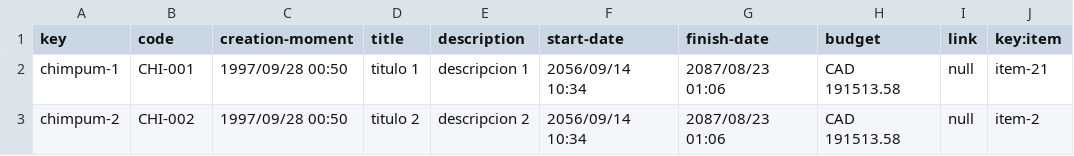
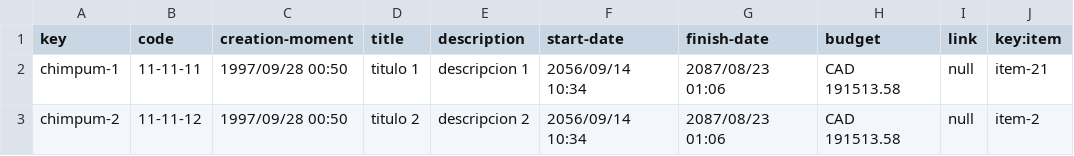
Before and after one commit to JStockwell/Acme-One-E8.02, a CSV file: src/main/webapp/WEB-INF/resources/sample-data/chimpum.csv, drawn as a sheet.

Commit message:
Update chimpum.csv

```diff
--- a/src/main/webapp/WEB-INF/resources/sample-data/chimpum.csv
+++ b/src/main/webapp/WEB-INF/resources/sample-data/chimpum.csv
@@ -1,3 +1,3 @@
 key,code,creation-moment,title,description,start-date,finish-date,budget,link,key:item
-chimpum-1,CHI-001,1997/09/28 00:50,titulo 1,descripcion 1,2056/09/14 10:34,2087/08/23 01:06,CAD 191513.58,null,item-21
-chimpum-2,CHI-002,1997/09/28 00:50,titulo 2,descripcion 2,2056/09/14 10:34,2087/08/23 01:06,CAD 191513.58,null,item-2
+chimpum-1,11-11-11,1997/09/28 00:50,titulo 1,descripcion 1,2056/09/14 10:34,2087/08/23 01:06,CAD 191513.58,null,item-21
+chimpum-2,11-11-12,1997/09/28 00:50,titulo 2,descripcion 2,2056/09/14 10:34,2087/08/23 01:06,CAD 191513.58,null,item-2
```
